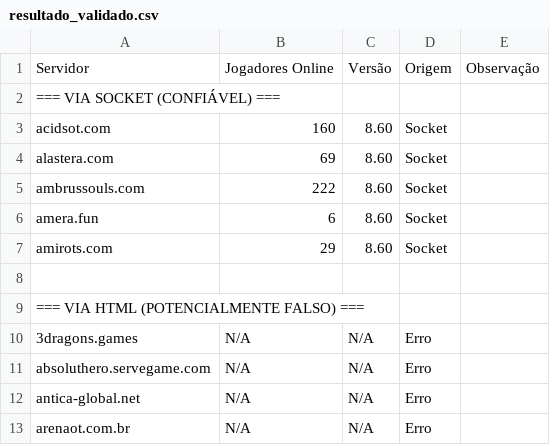
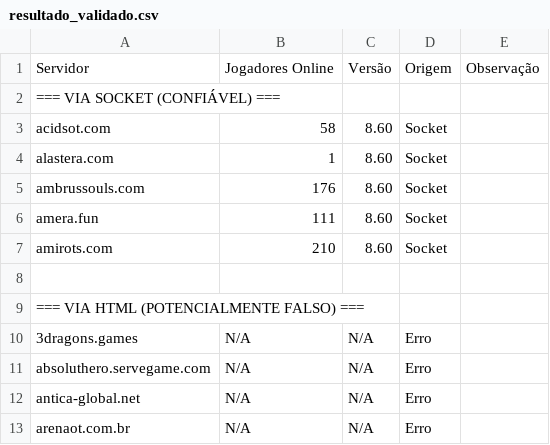
Before and after one commit to jose-roberto-barcelos/Royal_ot_server_list_13, a CSV file: resultado_validado.csv, drawn as a sheet.

```diff
--- a/resultado_validado.csv
+++ b/resultado_validado.csv
@@ -2,7 +2,7 @@ Servidor,Jogadores Online,Versão,Origem,Observação
 === VIA SOCKET (CONFIÁVEL) ===,,,,
-acidsot.com,160,8.60,Socket,
-alastera.com,69,8.60,Socket,
-ambrussouls.com,222,8.60,Socket,
-amera.fun,6,8.60,Socket,
-amirots.com,29,8.60,Socket,
+acidsot.com,58,8.60,Socket,
+alastera.com,1,8.60,Socket,
+ambrussouls.com,176,8.60,Socket,
+amera.fun,111,8.60,Socket,
+amirots.com,210,8.60,Socket,
 ,,,,
```
Also changed, not shown: ranking_final.csv.
